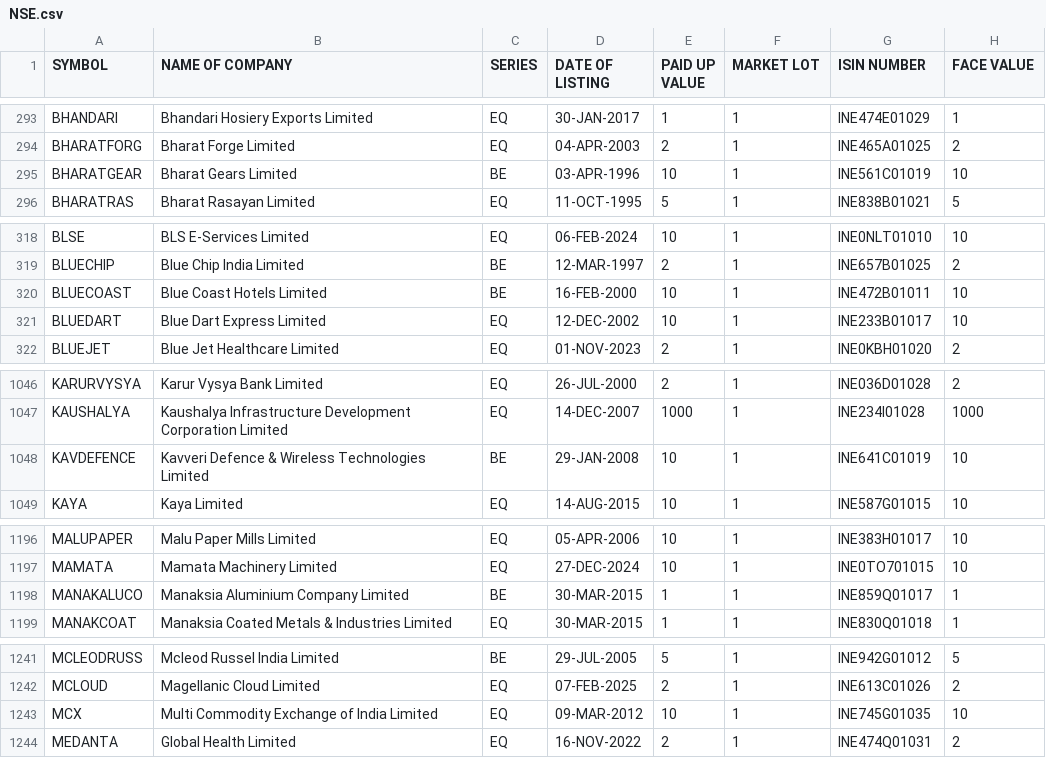
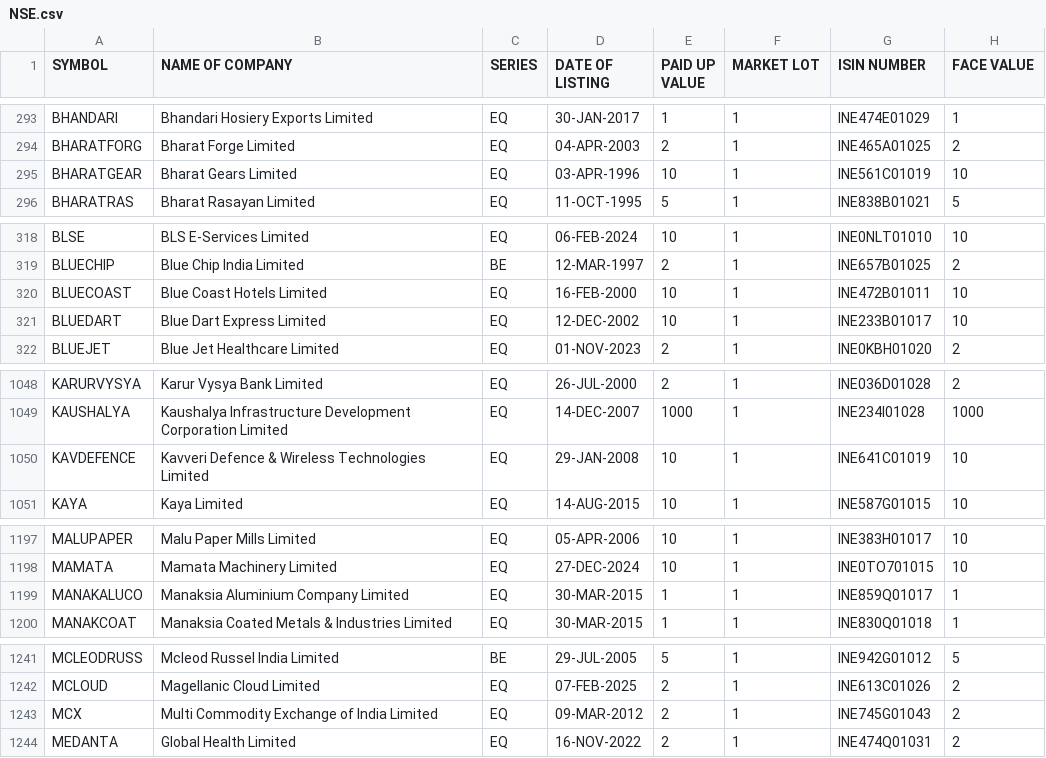
Before and after one commit to Harshit6135/stock_screener, a CSV file: data/imports/NSE.csv, drawn as a sheet; only a part is shown, gaps mark what is left out; the diff covers the shown part only.

```diff
--- a/data/imports/NSE.csv
+++ b/data/imports/NSE.csv
@@ -294,3 +294,3 @@ BHANDARI,Bhandari Hosiery Exports Limited,EQ,30-JAN-2017,1,1,INE474E01029,1
 BHARATFORG,Bharat Forge Limited,EQ,04-APR-2003,2,1,INE465A01025,2
-BHARATGEAR,Bharat Gears Limited,BE,03-APR-1996,10,1,INE561C01019,10
+BHARATGEAR,Bharat Gears Limited,EQ,03-APR-1996,10,1,INE561C01019,10
 BHARATRAS,Bharat Rasayan Limited,EQ,11-OCT-1995,5,1,INE838B01021,5
@@ -319,3 +319,3 @@ BLSE,BLS E-Services Limited,EQ,06-FEB-2024,10,1,INE0NLT01010,10
 BLUECHIP,Blue Chip India Limited,BE,12-MAR-1997,2,1,INE657B01025,2
-BLUECOAST,Blue Coast Hotels Limited,BE,16-FEB-2000,10,1,INE472B01011,10
+BLUECOAST,Blue Coast Hotels Limited,EQ,16-FEB-2000,10,1,INE472B01011,10
 BLUEDART,Blue Dart Express Limited,EQ,12-DEC-2002,10,1,INE233B01017,10
@@ -1047,3 +1049,3 @@ KARURVYSYA,Karur Vysya Bank Limited,EQ,26-JUL-2000,2,1,INE036D01028,2
 KAUSHALYA,Kaushalya Infrastructure Development Corporation Limited,EQ,14-DEC-2007,1000,1,INE234I01028,1000
-KAVDEFENCE,Kavveri Defence & Wireless Technologies Limited,BE,29-JAN-2008,10,1,INE641C01019,10
+KAVDEFENCE,Kavveri Defence & Wireless Technologies Limited,EQ,29-JAN-2008,10,1,INE641C01019,10
 KAYA,Kaya Limited,EQ,14-AUG-2015,10,1,INE587G01015,10
@@ -1197,3 +1198,3 @@ MALUPAPER,Malu Paper Mills Limited,EQ,05-APR-2006,10,1,INE383H01017,10
 MAMATA,Mamata Machinery Limited,EQ,27-DEC-2024,10,1,INE0TO701015,10
-MANAKALUCO,Manaksia Aluminium Company Limited,BE,30-MAR-2015,1,1,INE859Q01017,1
+MANAKALUCO,Manaksia Aluminium Company Limited,EQ,30-MAR-2015,1,1,INE859Q01017,1
 MANAKCOAT,Manaksia Coated Metals & Industries Limited,EQ,30-MAR-2015,1,1,INE830Q01018,1
@@ -1242,3 +1242,3 @@ MCLEODRUSS,Mcleod Russel India Limited,BE,29-JUL-2005,5,1,INE942G01012,5
 MCLOUD,Magellanic Cloud Limited,EQ,07-FEB-2025,2,1,INE613C01026,2
-MCX,Multi Commodity Exchange of India Limited,EQ,09-MAR-2012,10,1,INE745G01035,10
+MCX,Multi Commodity Exchange of India Limited,EQ,09-MAR-2012,2,1,INE745G01043,2
 MEDANTA,Global Health Limited,EQ,16-NOV-2022,2,1,INE474Q01031,2
```
Also changed, not shown: 5 added rows, 5 removed rows and 6 edited cells elsewhere in this file, 36 other files.
